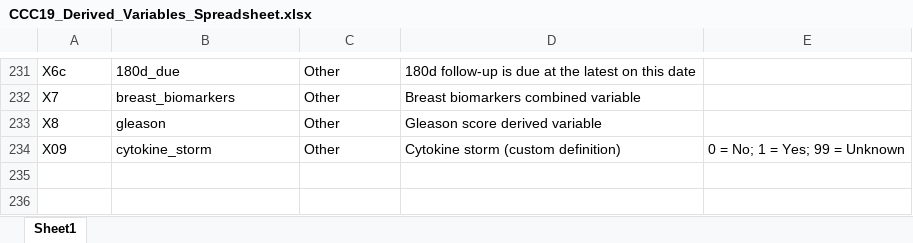
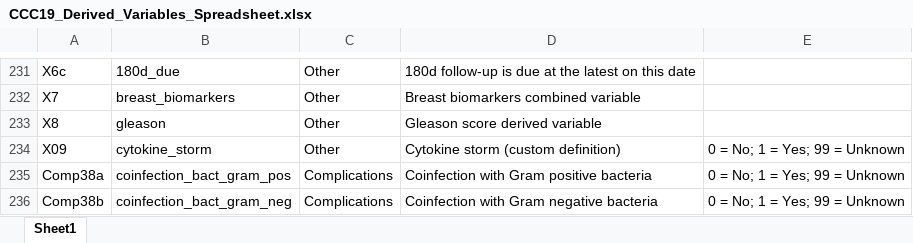
Before and after one commit to covidncancer/CCC19_dictionary, an Excel workbook: CCC19_Derived_Variables_Spreadsheet.xlsx, sheet Sheet1, drawn as a sheet; only a part is shown, gaps mark what is left out; values as stored, in another font and other column widths than the file's, no borders; table styles not drawn; the diff names each change by its address in the sheet, - before the commit and + after, or states it on an @@ line.

Commit message:
Gram pos and neg bacteria derived variables

```diff
--- a/CCC19_Derived_Variables_Spreadsheet.xlsx (sheet Sheet1)
+++ b/CCC19_Derived_Variables_Spreadsheet.xlsx (sheet Sheet1)
+row 235: Comp38a | coinfection_bact_gram_pos | Complications | Coinfection with Gram positive bacteria | 0 = No; 1 = Yes; 99 = Unknown
+row 236: Comp38b | coinfection_bact_gram_neg | Complications | Coinfection with Gram negative bacteria | 0 = No; 1 = Yes; 99 = Unknown
```
Also changed, not shown: 1 other file.
